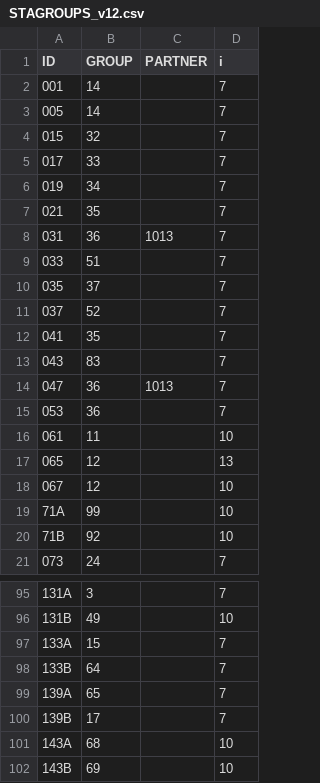
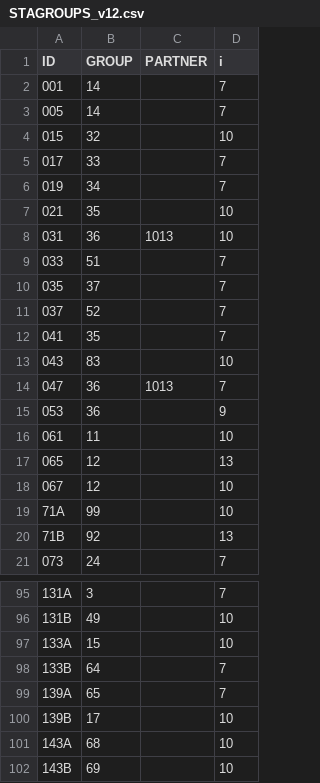
Before and after one commit to danielpoehle/STA-automated, a CSV file: aux/STAGROUPS_v12.csv, drawn as a sheet; only a part is shown, gaps mark what is left out; the diff covers the shown part only.

```diff
--- a/aux/STAGROUPS_v12.csv
+++ b/aux/STAGROUPS_v12.csv
@@ -3,7 +3,7 @@
 "005";14;"";7
-"015";32;"";7
+"015";32;"";10
 "017";33;"";7
 "019";34;"";7
-"021";35;"";7
-"031";36;"1013";7
+"021";35;"";10
+"031";36;"1013";10
 "033";51;"";7
@@ -12,5 +12,5 @@
 "041";35;"";7
-"043";83;"";7
+"043";83;"";10
 "047";36;"1013";7
-"053";36;"";7
+"053";36;"";9
 "061";11;"";10
@@ -19,3 +19,3 @@
 "71A";99;"";10
-"71B";92;"";10
+"71B";92;"";13
 "073";24;"";7
@@ -96,6 +96,6 @@
 "131B";49;"";10
-"133A";15;"";7
+"133A";15;"";10
 "133B";64;"";7
 "139A";65;"";7
-"139B";17;"";7
+"139B";17;"";10
 "143A";68;"";10
```
Also changed, not shown: 32 edited cells elsewhere in this file, config/main_config.csv, 2 other files.
